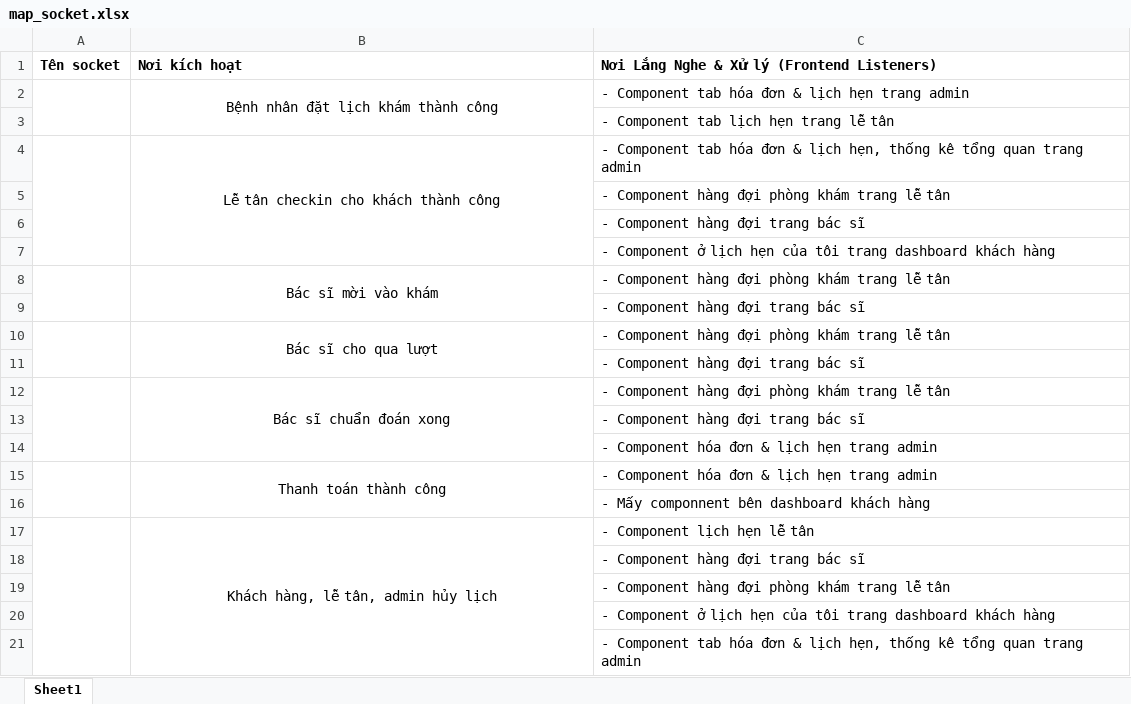
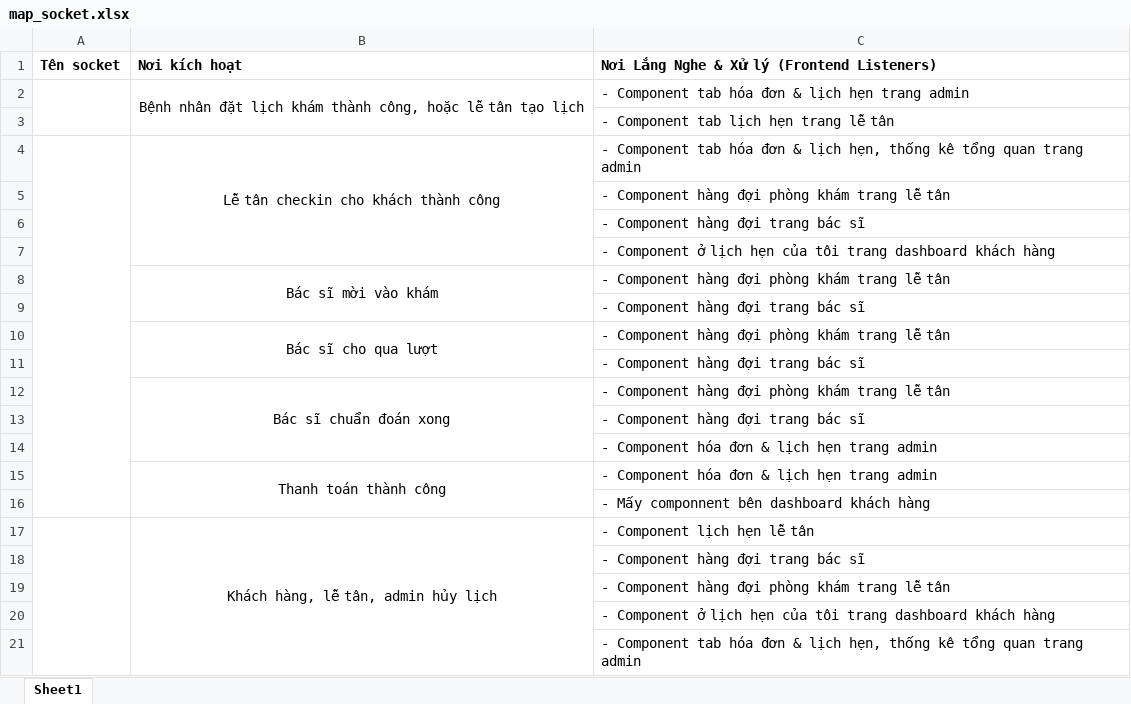
Before and after one commit to hoanglam889/Healtech---LVTN, an Excel workbook: map_socket.xlsx, sheet Sheet1, drawn as a sheet; values as stored, in another font and other column widths than the file's, no borders; charts and pictures not drawn; the diff names each change by its address in the sheet, - before the commit and + after, or states it on an @@ line.

```diff
--- a/map_socket.xlsx (sheet Sheet1)
+++ b/map_socket.xlsx (sheet Sheet1)
-B2: Bệnh nhân đặt lịch khám thành công
+B2: Bệnh nhân đặt lịch khám thành công, hoặc lễ tân tạo lịch
-A4:A7 merged
+A4:A16 merged
-A8:A9 merged
-A10:A11 merged
-A12:A14 merged
-A15:A16 merged
```
Also changed, not shown: charts or pictures, 1 other file.
